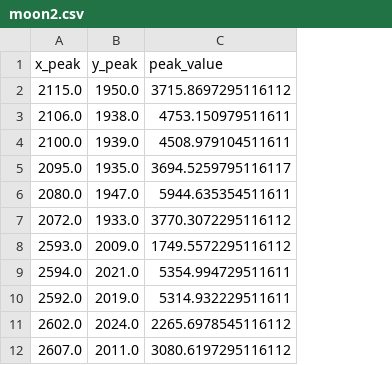
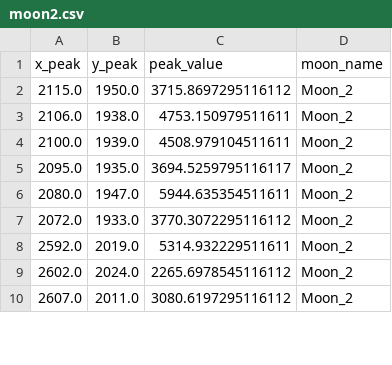
Before and after one commit to DIaDaynaDay/jupiter-insight, a CSV file: data/moons/moon2.csv, drawn as a sheet; only a part is shown; removed rows and columns are numbered as before the commit, all else as after; the diff covers the shown part only; the diff names each change by its address in the sheet, - before the commit and + after, or states it on an @@ line.

```diff
--- a/data/moons/moon2.csv
+++ b/data/moons/moon2.csv
+column D (moon_name), rows 2-10: all Moon_2
-row 8: 2593.0 | 2009.0 | 1749.5572295116112
-row 9: 2594.0 | 2021.0 | 5354.994729511611
```
Also changed, not shown: 15 added rows and 2 removed rows elsewhere in this file, data/moons/moon1.csv, data/moons/moon3.csv, 30 other files.
